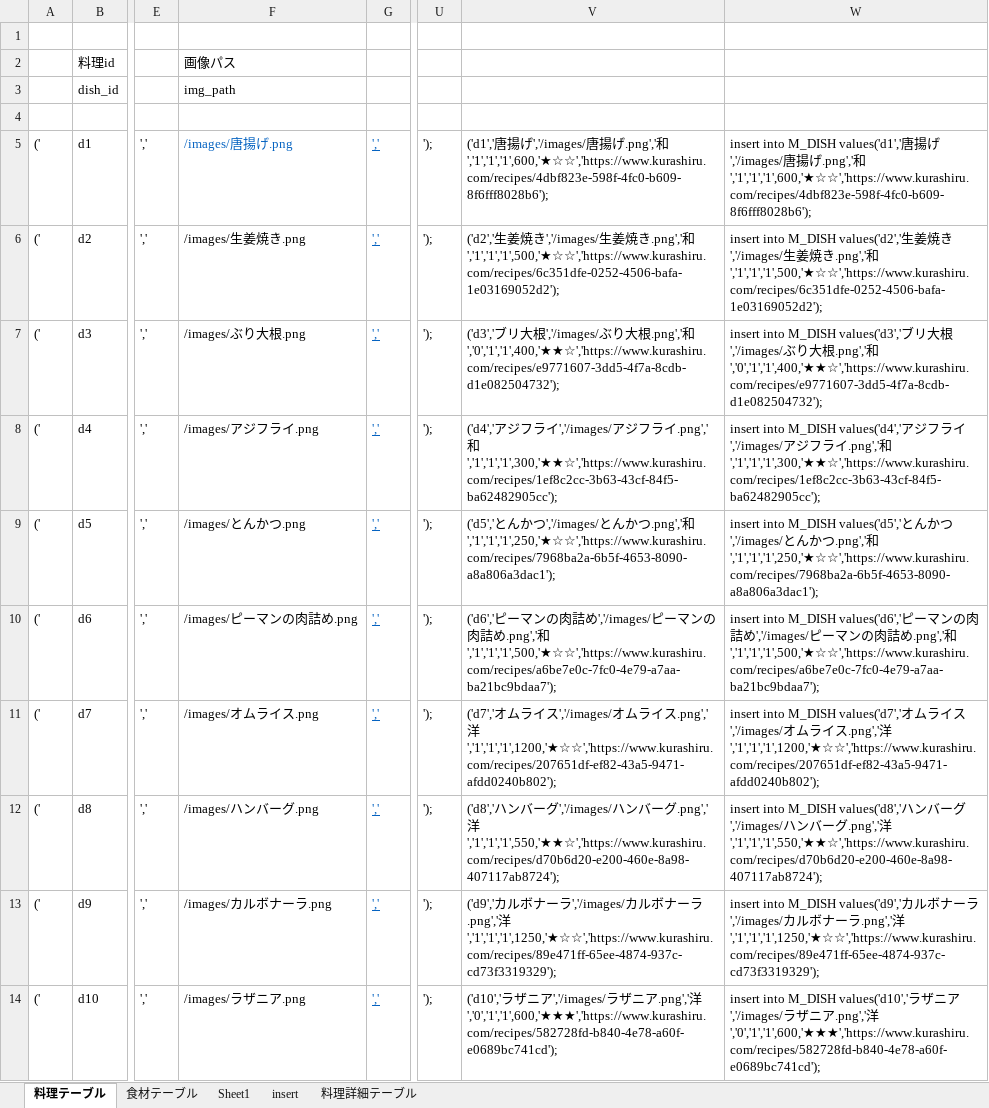
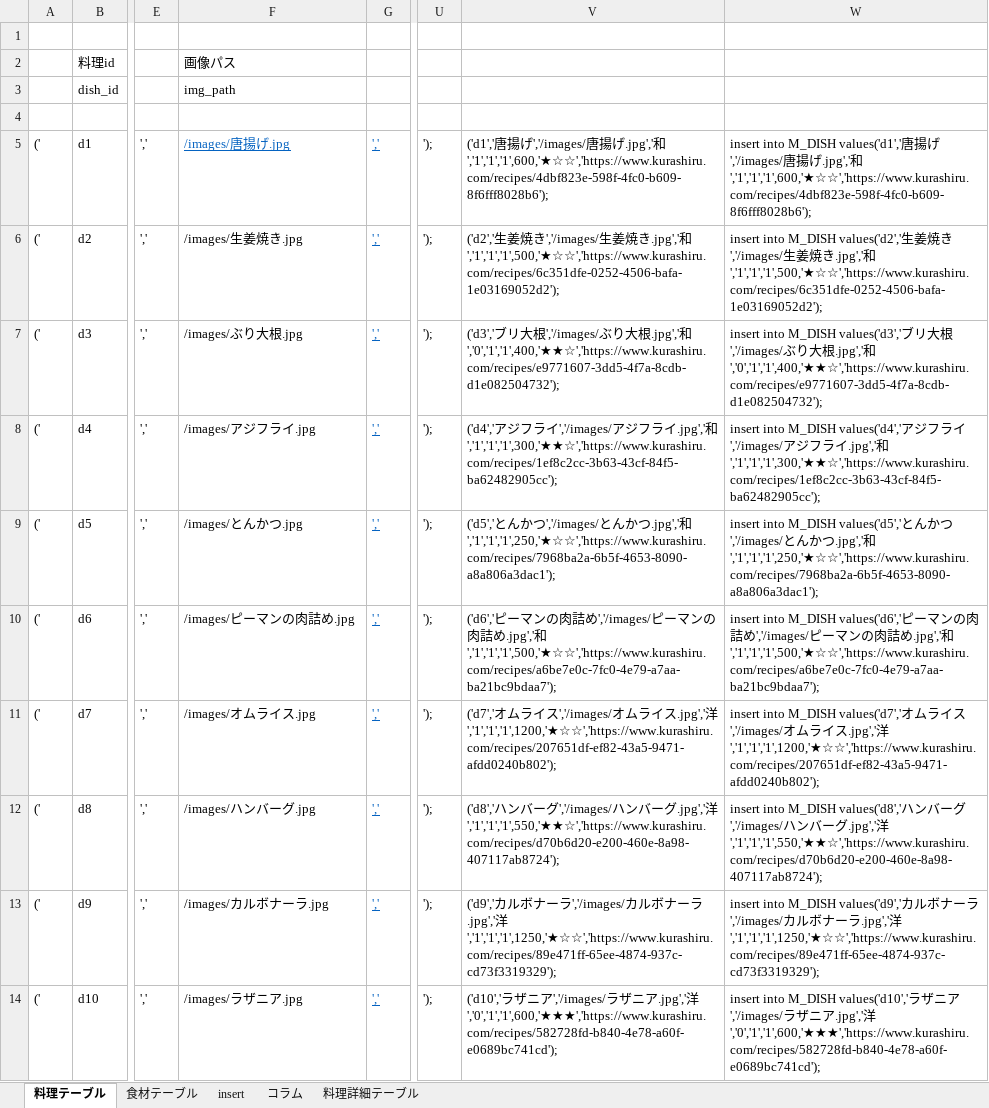
Before and after one commit to DOJO-2021/D-5, an Excel workbook: documents/DBデータ集め.xlsx, sheet 料理テーブル, drawn as a sheet; only a part is shown, gaps mark what is left out; values as stored, in another font and other column widths than the file's, no borders; the diff covers the shown part only; the diff names each change by its address in the sheet, - before the commit and + after, or states it on an @@ line.

Commit message:
suzuki

```diff
--- a/documents/DBデータ集め.xlsx (sheet 料理テーブル)
+++ b/documents/DBデータ集め.xlsx (sheet 料理テーブル)
-sheet tab: Sheet1
+sheet tab: コラム
@@ sheet tab order changed: 料理テーブル | 食材テーブル | insert | コラム | 料理詳細テーブル @@
-F5: /images/唐揚げ.png
+F5: /images/唐揚げ.jpg
-F5 underline: off
+F5 underline: on
-V5: …揚げ.png','和','1','1','1',600,'★☆☆','https://www.kurashiru.com/recipes/4dbf823e-598f-4fc0-b609-8f6fff8028b6');
+V5: …揚げ.jpg','和','1','1','1',600,'★☆☆','https://www.kurashiru.com/recipes/4dbf823e-598f-4fc0-b609-8f6fff8028b6');
-W5: …揚げ.png','和','1','1','1',600,'★☆☆','https://www.kurashiru.com/recipes/4dbf823e-598f-4fc0-b609-8f6fff8028b6');
+W5: …揚げ.jpg','和','1','1','1',600,'★☆☆','https://www.kurashiru.com/recipes/4dbf823e-598f-4fc0-b609-8f6fff8028b6');
-F6: /images/生姜焼き.png
+F6: /images/生姜焼き.jpg
-V6: …焼き.png','和','1','1','1',500,'★☆☆','https://www.kurashiru.com/recipes/6c351dfe-0252-4506-bafa-1e03169052d2');
+V6: …焼き.jpg','和','1','1','1',500,'★☆☆','https://www.kurashiru.com/recipes/6c351dfe-0252-4506-bafa-1e03169052d2');
-W6: …焼き.png','和','1','1','1',500,'★☆☆','https://www.kurashiru.com/recipes/6c351dfe-0252-4506-bafa-1e03169052d2');
+W6: …焼き.jpg','和','1','1','1',500,'★☆☆','https://www.kurashiru.com/recipes/6c351dfe-0252-4506-bafa-1e03169052d2');
-F7: /images/ぶり大根.png
+F7: /images/ぶり大根.jpg
-V7: …大根.png','和','0','1','1',400,'★★☆','https://www.kurashiru.com/recipes/e9771607-3dd5-4f7a-8cdb-d1e082504732');
+V7: …大根.jpg','和','0','1','1',400,'★★☆','https://www.kurashiru.com/recipes/e9771607-3dd5-4f7a-8cdb-d1e082504732');
-W7: …大根.png','和','0','1','1',400,'★★☆','https://www.kurashiru.com/recipes/e9771607-3dd5-4f7a-8cdb-d1e082504732');
+W7: …大根.jpg','和','0','1','1',400,'★★☆','https://www.kurashiru.com/recipes/e9771607-3dd5-4f7a-8cdb-d1e082504732');
-F8: /images/アジフライ.png
+F8: /images/アジフライ.jpg
-V8: …ライ.png','和','1','1','1',300,'★★☆','https://www.kurashiru.com/recipes/1ef8c2cc-3b63-43cf-84f5-ba62482905cc');
+V8: …ライ.jpg','和','1','1','1',300,'★★☆','https://www.kurashiru.com/recipes/1ef8c2cc-3b63-43cf-84f5-ba62482905cc');
-W8: …ライ.png','和','1','1','1',300,'★★☆','https://www.kurashiru.com/recipes/1ef8c2cc-3b63-43cf-84f5-ba62482905cc');
+W8: …ライ.jpg','和','1','1','1',300,'★★☆','https://www.kurashiru.com/recipes/1ef8c2cc-3b63-43cf-84f5-ba62482905cc');
-F9: /images/とんかつ.png
+F9: /images/とんかつ.jpg
-V9: …かつ.png','和','1','1','1',250,'★☆☆','https://www.kurashiru.com/recipes/7968ba2a-6b5f-4653-8090-a8a806a3dac1');
+V9: …かつ.jpg','和','1','1','1',250,'★☆☆','https://www.kurashiru.com/recipes/7968ba2a-6b5f-4653-8090-a8a806a3dac1');
-W9: …かつ.png','和','1','1','1',250,'★☆☆','https://www.kurashiru.com/recipes/7968ba2a-6b5f-4653-8090-a8a806a3dac1');
+W9: …かつ.jpg','和','1','1','1',250,'★☆☆','https://www.kurashiru.com/recipes/7968ba2a-6b5f-4653-8090-a8a806a3dac1');
-F10: /images/ピーマンの肉詰め.png
+F10: /images/ピーマンの肉詰め.jpg
-V10: …詰め.png','和','1','1','1',500,'★☆☆','https://www.kurashiru.com/recipes/a6be7e0c-7fc0-4e79-a7aa-ba21bc9bdaa7');
+V10: …詰め.jpg','和','1','1','1',500,'★☆☆','https://www.kurashiru.com/recipes/a6be7e0c-7fc0-4e79-a7aa-ba21bc9bdaa7');
-W10: …詰め.png','和','1','1','1',500,'★☆☆','https://www.kurashiru.com/recipes/a6be7e0c-7fc0-4e79-a7aa-ba21bc9bdaa7');
+W10: …詰め.jpg','和','1','1','1',500,'★☆☆','https://www.kurashiru.com/recipes/a6be7e0c-7fc0-4e79-a7aa-ba21bc9bdaa7');
-F11: /images/オムライス.png
+F11: /images/オムライス.jpg
-V11: …イス.png','洋','1','1','1',1200,'★☆☆','https://www.kurashiru.com/recipes/207651df-ef82-43a5-9471-afdd0240b802');
+V11: …イス.jpg','洋','1','1','1',1200,'★☆☆','https://www.kurashiru.com/recipes/207651df-ef82-43a5-9471-afdd0240b802');
-W11: …イス.png','洋','1','1','1',1200,'★☆☆','https://www.kurashiru.com/recipes/207651df-ef82-43a5-9471-afdd0240b802');
+W11: …イス.jpg','洋','1','1','1',1200,'★☆☆','https://www.kurashiru.com/recipes/207651df-ef82-43a5-9471-afdd0240b802');
-F12: /images/ハンバーグ.png
+F12: /images/ハンバーグ.jpg
-V12: …ーグ.png','洋','1','1','1',550,'★★☆','https://www.kurashiru.com/recipes/d70b6d20-e200-460e-8a98-407117ab8724');
+V12: …ーグ.jpg','洋','1','1','1',550,'★★☆','https://www.kurashiru.com/recipes/d70b6d20-e200-460e-8a98-407117ab8724');
-W12: …ーグ.png','洋','1','1','1',550,'★★☆','https://www.kurashiru.com/recipes/d70b6d20-e200-460e-8a98-407117ab8724');
+W12: …ーグ.jpg','洋','1','1','1',550,'★★☆','https://www.kurashiru.com/recipes/d70b6d20-e200-460e-8a98-407117ab8724');
-F13: /images/カルボナーラ.png
+F13: /images/カルボナーラ.jpg
-V13: …ーラ.png','洋','1','1','1',1250,'★☆☆','https://www.kurashiru.com/recipes/89e471ff-65ee-4874-937c-cd73f3319329');
+V13: …ーラ.jpg','洋','1','1','1',1250,'★☆☆','https://www.kurashiru.com/recipes/89e471ff-65ee-4874-937c-cd73f3319329');
-W13: …ーラ.png','洋','1','1','1',1250,'★☆☆','https://www.kurashiru.com/recipes/89e471ff-65ee-4874-937c-cd73f3319329');
+W13: …ーラ.jpg','洋','1','1','1',1250,'★☆☆','https://www.kurashiru.com/recipes/89e471ff-65ee-4874-937c-cd73f3319329');
-F14: /images/ラザニア.png
+F14: /images/ラザニア.jpg
-V14: …ニア.png','洋','0','1','1',600,'★★★','https://www.kurashiru.com/recipes/582728fd-b840-4e78-a60f-e0689bc741cd');
+V14: …ニア.jpg','洋','0','1','1',600,'★★★','https://www.kurashiru.com/recipes/582728fd-b840-4e78-a60f-e0689bc741cd');
-W14: …ニア.png','洋','0','1','1',600,'★★★','https://www.kurashiru.com/recipes/582728fd-b840-4e78-a60f-e0689bc741cd');
+W14: …ニア.jpg','洋','0','1','1',600,'★★★','https://www.kurashiru.com/recipes/582728fd-b840-4e78-a60f-e0689bc741cd');
```
Also changed, not shown: 270 edited cells elsewhere in this sheet, sheet コラム, sheet insert.
